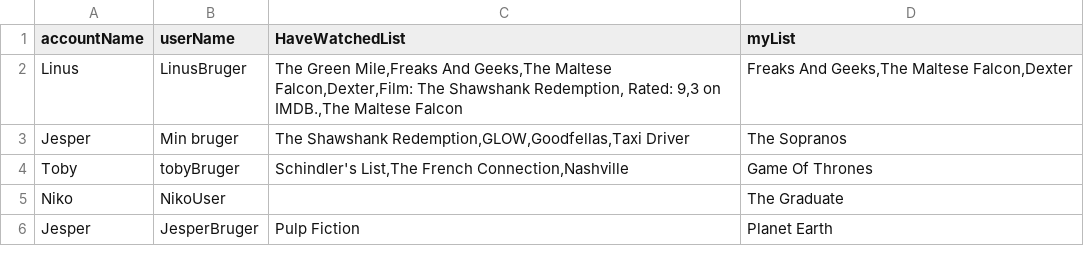
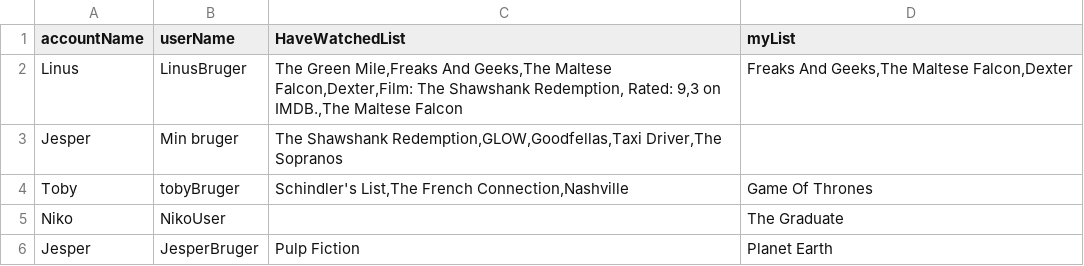
Before and after one commit to JesperTAndersen/SP3, a CSV file: data/userDetails.csv, drawn as a sheet.

```diff
--- a/data/userDetails.csv
+++ b/data/userDetails.csv
@@ -2,3 +2,3 @@ accountName;userName;HaveWatchedList;myList
 Linus;LinusBruger;The Green Mile,Freaks And Geeks,The Maltese Falcon,Dexter,Film: The Shawshank Redemption, Rated: 9,3 on IMDB.,The Maltese Falcon;Freaks And Geeks,The Maltese Falcon,Dexter
-Jesper;Min bruger;The Shawshank Redemption,GLOW,Goodfellas,Taxi Driver;The Sopranos
+Jesper;Min bruger;The Shawshank Redemption,GLOW,Goodfellas,Taxi Driver,The Sopranos;
 Toby;tobyBruger;Schindler's List,The French Connection,Nashville;Game Of Thrones
```
Also changed, not shown: 2 other files.
